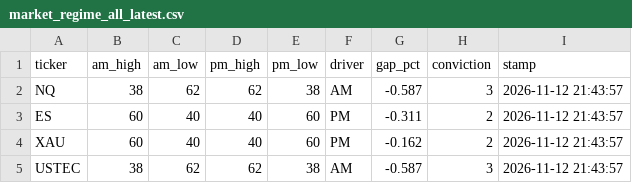
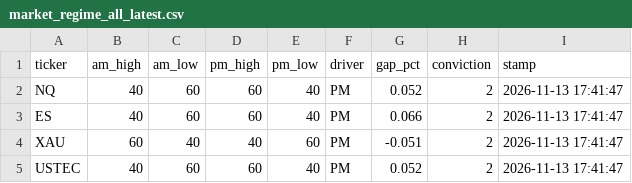
Before and after one commit to jttyr/insidetrades-data, a CSV file: data/market_regime_all_latest.csv, drawn as a sheet.

```diff
--- a/data/market_regime_all_latest.csv
+++ b/data/market_regime_all_latest.csv
@@ -1,5 +1,5 @@
 ticker,am_high,am_low,pm_high,pm_low,driver,gap_pct,conviction,stamp
-NQ,38,62,62,38,AM,-0.587,3,2026-11-12 21:43:57
-ES,60,40,40,60,PM,-0.311,2,2026-11-12 21:43:57
-XAU,60,40,40,60,PM,-0.162,2,2026-11-12 21:43:57
-USTEC,38,62,62,38,AM,-0.587,3,2026-11-12 21:43:57
+NQ,40,60,60,40,PM,0.052,2,2026-11-13 17:41:47
+ES,40,60,60,40,PM,0.066,2,2026-11-13 17:41:47
+XAU,60,40,40,60,PM,-0.051,2,2026-11-13 17:41:47
+USTEC,40,60,60,40,PM,0.052,2,2026-11-13 17:41:47
```
Also changed, not shown: data/history/alpha_QQQ.csv, data/market_drivers_latest.csv, 5 other files.
